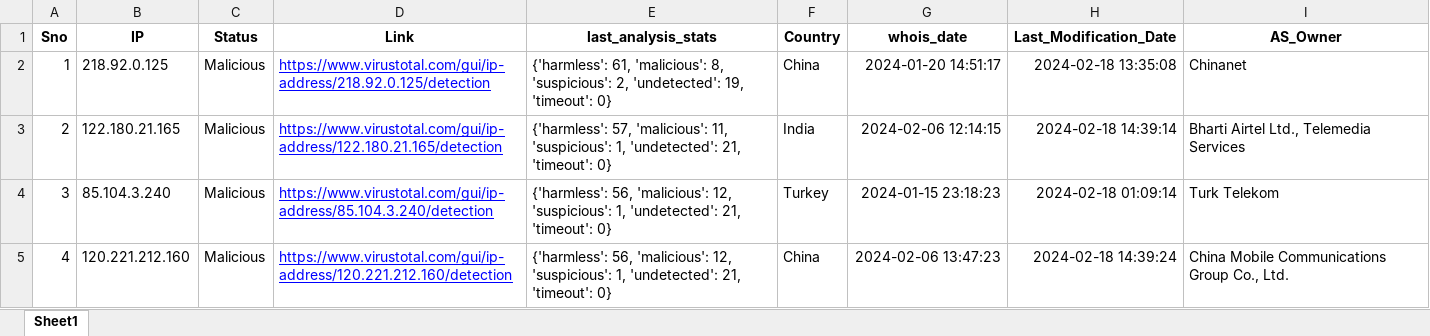
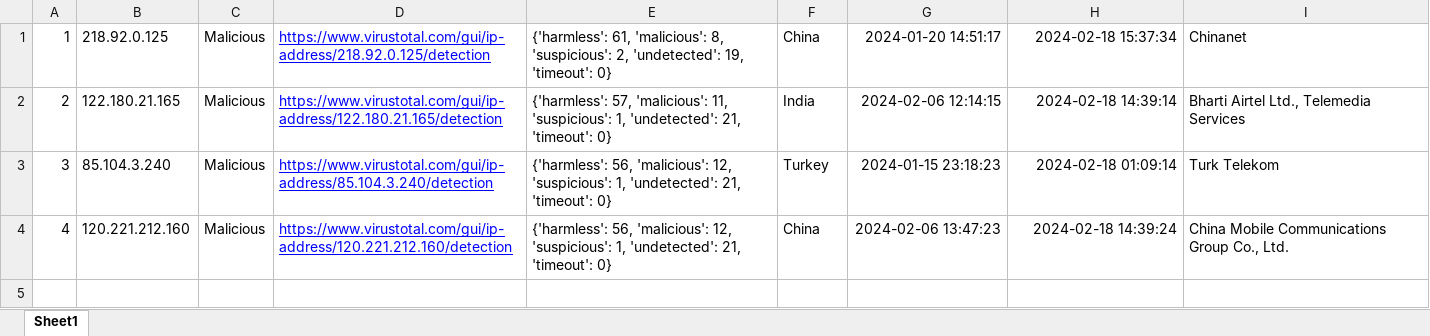
Before and after one commit to ProSehran/testing, an Excel workbook: 4.xlsx, sheet Sheet1, drawn as a sheet; values as stored, in another font and other column widths than the file's, no borders; removed rows and columns are numbered as before the commit, all else as after; the diff names each change by its address in the sheet, - before the commit and + after, or states it on an @@ line.

Commit message:
Update file with new data

```diff
--- a/4.xlsx (sheet Sheet1)
+++ b/4.xlsx (sheet Sheet1)
-row 1: Sno | IP | Status | Link | last_analysis_stats | Country | whois_date | Last_Modification_Date | AS_Owner
-H1: 2024-02-18 13:35:08
+H1: 2024-02-18 15:37:34
```
